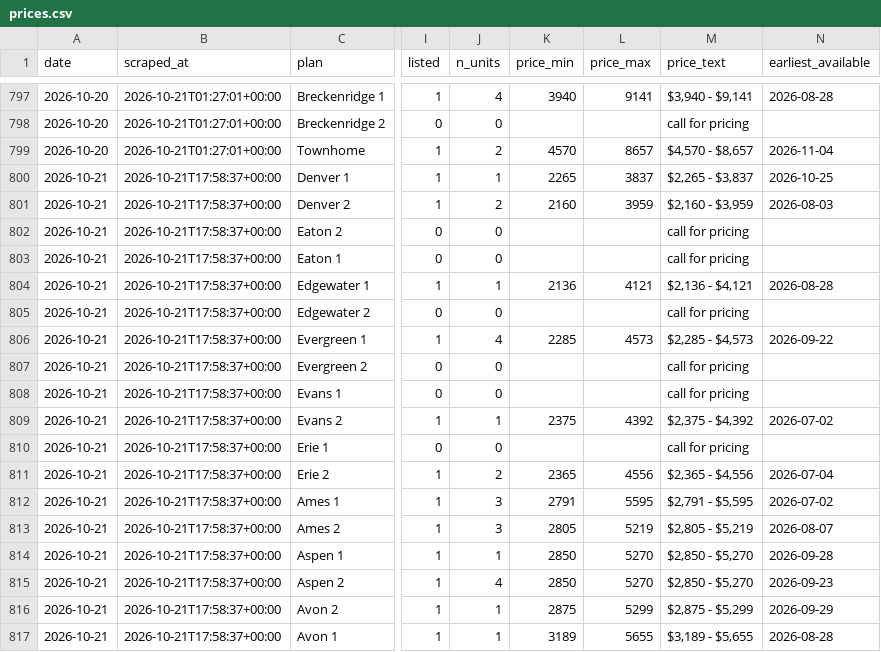
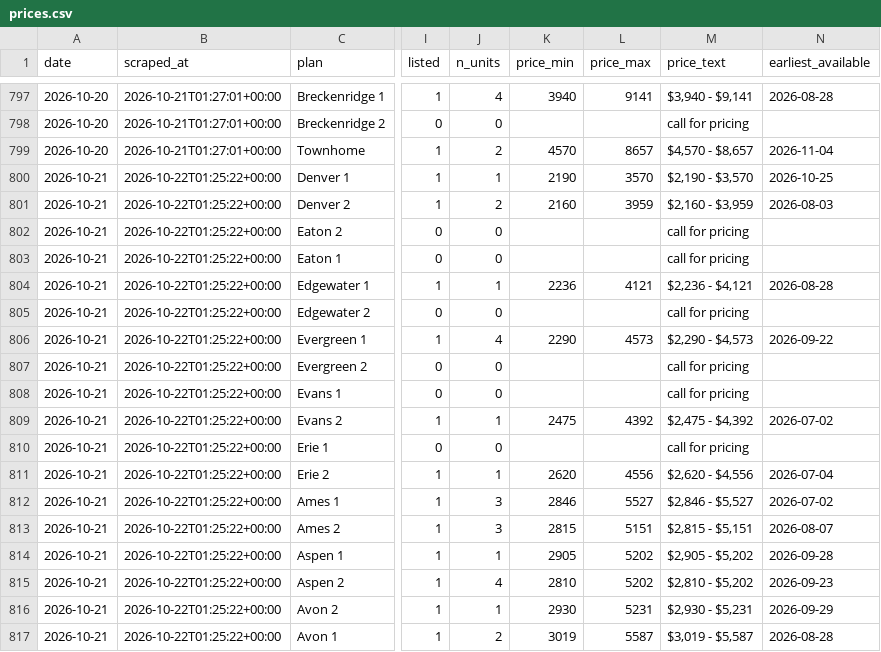
Before and after one commit to sharkweekshane/bell-rent-watch, a CSV file: data/prices.csv, drawn as a sheet; only a part is shown, gaps mark what is left out; the diff covers the shown part only; the diff names each change by its address in the sheet, - before the commit and + after, or states it on an @@ line.

```diff
--- a/data/prices.csv
+++ b/data/prices.csv
-B800:B817 (scraped_at): 2026-10-21T17:58:37+00:00
+B800:B817 (scraped_at): 2026-10-22T01:25:22+00:00
-K800 (price_min): 2265
+K800 (price_min): 2190
-L800 (price_max): 3837
+L800 (price_max): 3570
-M800 (price_text): $2,265 - $3,837
+M800 (price_text): $2,190 - $3,570
-K804 (price_min): 2136
+K804 (price_min): 2236
-M804 (price_text): $2,136 - $4,121
+M804 (price_text): $2,236 - $4,121
-K806 (price_min): 2285
+K806 (price_min): 2290
-M806 (price_text): $2,285 - $4,573
+M806 (price_text): $2,290 - $4,573
-K809 (price_min): 2375
+K809 (price_min): 2475
-M809 (price_text): $2,375 - $4,392
+M809 (price_text): $2,475 - $4,392
-J811 (n_units): 2
+J811 (n_units): 1
-K811 (price_min): 2365
+K811 (price_min): 2620
-M811 (price_text): $2,365 - $4,556
+M811 (price_text): $2,620 - $4,556
-K812 (price_min): 2791
+K812 (price_min): 2846
-L812 (price_max): 5595
+L812 (price_max): 5527
-M812 (price_text): $2,791 - $5,595
+M812 (price_text): $2,846 - $5,527
-K813 (price_min): 2805
+K813 (price_min): 2815
-L813 (price_max): 5219
+L813 (price_max): 5151
-M813 (price_text): $2,805 - $5,219
+M813 (price_text): $2,815 - $5,151
-K814 (price_min): 2850
+K814 (price_min): 2905
-L814:L815 (price_max): 5270
+L814:L815 (price_max): 5202
-M814 (price_text): $2,850 - $5,270
+M814 (price_text): $2,905 - $5,202
-K815 (price_min): 2850
+K815 (price_min): 2810
-M815 (price_text): $2,850 - $5,270
+M815 (price_text): $2,810 - $5,202
-K816 (price_min): 2875
+K816 (price_min): 2930
-L816 (price_max): 5299
+L816 (price_max): 5231
-M816 (price_text): $2,875 - $5,299
+M816 (price_text): $2,930 - $5,231
-J817 (n_units): 1
+J817 (n_units): 2
-K817 (price_min): 3189
+K817 (price_min): 3019
-L817 (price_max): 5655
+L817 (price_max): 5587
-M817 (price_text): $3,189 - $5,655
+M817 (price_text): $3,019 - $5,587
```
Also changed, not shown: 9 edited cells elsewhere in this file, data/units.csv, 1 other file.
